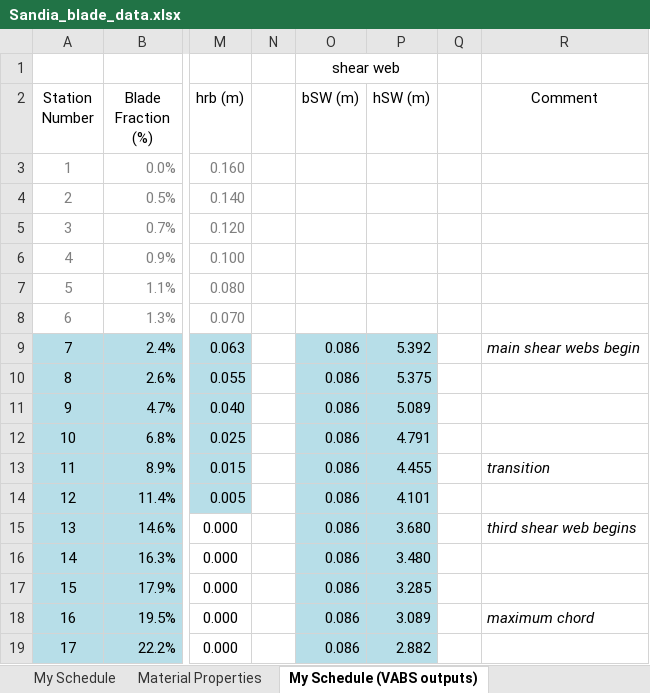
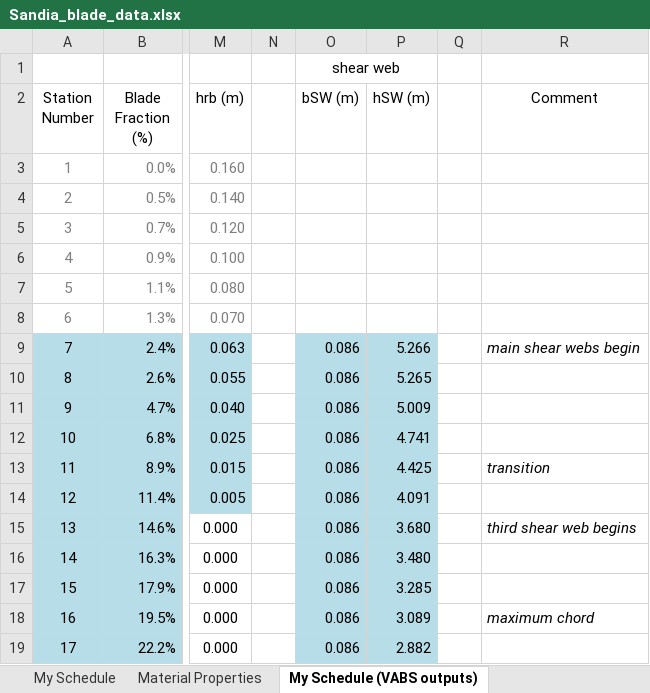
Before and after one commit to perryjohnson/spardesign, an Excel workbook: Sandia_blade_data.xlsx, sheet My Schedule (VABS outputs), drawn as a sheet; only a part is shown, gaps mark what is left out; values as stored, in another font and other column widths than the file's, no borders; charts and pictures and conditional formats not drawn; the diff names each change by its address in the sheet, - before the commit and + after, or states it on an @@ line.

Commit message:
corrected shear web height when root buildup has nonzero thickness

```diff
--- a/Sandia_blade_data.xlsx (sheet My Schedule (VABS outputs))
+++ b/Sandia_blade_data.xlsx (sheet My Schedule (VABS outputs))
-P9 (hSW (m)): 5.392
+P9 (hSW (m)): 5.266
-P10 (hSW (m)): 5.375
+P10 (hSW (m)): 5.265
-P11 (hSW (m)): 5.089
+P11 (hSW (m)): 5.009
-P12 (hSW (m)): 4.791
+P12 (hSW (m)): 4.741
-P13 (hSW (m)): 4.455
+P13 (hSW (m)): 4.425
-P14 (hSW (m)): 4.101
+P14 (hSW (m)): 4.091
```
Also changed, not shown: charts or pictures.
